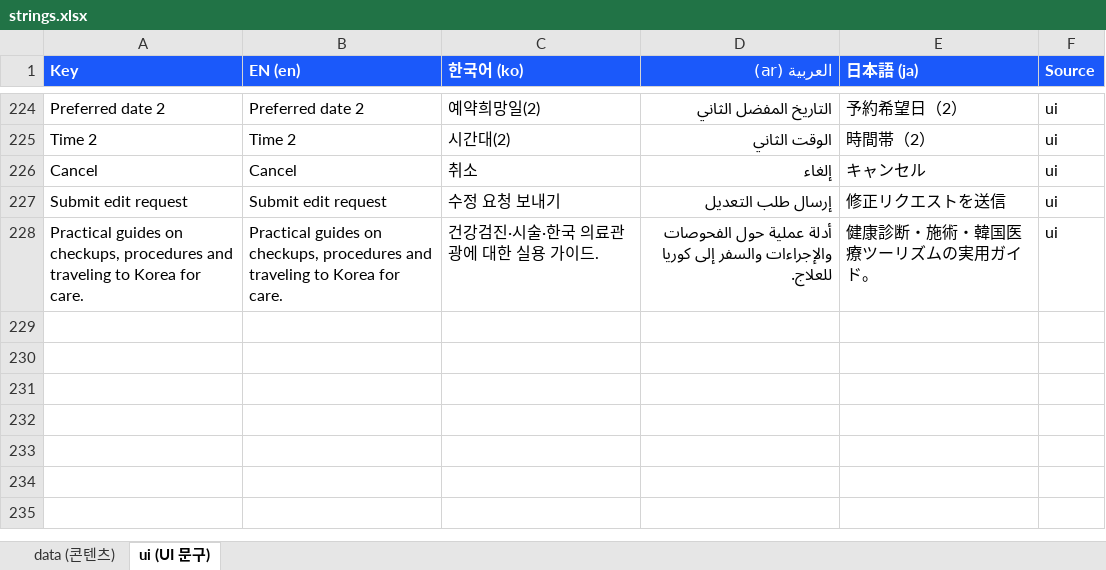
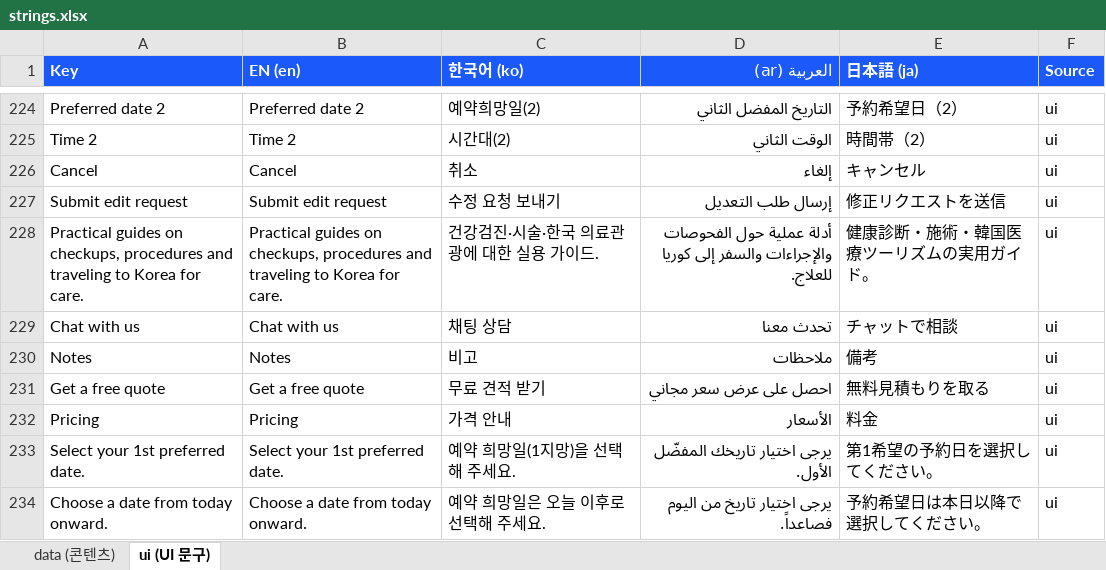
Before and after one commit to KennethKarl/korea-care, an Excel workbook: docs/i18n/strings.xlsx, sheet ui (UI 문구), drawn as a sheet; only a part is shown, gaps mark what is left out; values as stored, in another font and other column widths than the file's, no borders; the diff covers the shown part only; the diff names each change by its address in the sheet, - before the commit and + after, or states it on an @@ line.

```diff
--- a/docs/i18n/strings.xlsx (sheet ui (UI 문구))
+++ b/docs/i18n/strings.xlsx (sheet ui (UI 문구))
+row 229: Chat with us | Chat with us | 채팅 상담 | تحدث معنا | チャットで相談 | ui
+row 230: Notes | Notes | 비고 | ملاحظات | 備考 | ui
+row 231: Get a free quote | Get a free quote | 무료 견적 받기 | احصل على عرض سعر مجاني | 無料見積もりを取る | ui
+row 232: Pricing | Pricing | 가격 안내 | الأسعار | 料金 | ui
+row 233: Select your 1st preferred date. | Select your 1st preferred date. | 예약 희망일(1지망)을 선택해 주세요. | يرجى اختيار تاريخك المفضّل الأول. | 第1希望の予約日を選択してください。 | ui
+row 234: Choose a date from today onward. | Choose a date from today onward. | 예약 희망일은 오늘 이후로 선택해 주세요. | يرجى اختيار تاريخ من اليوم فصاعداً. | 予約希望日は本日以降で選択してください。 | ui
```
Also changed, not shown: 7 added rows, 1 removed row and 12 edited cells elsewhere in this sheet, sheet data (콘텐츠), 5 other files.
